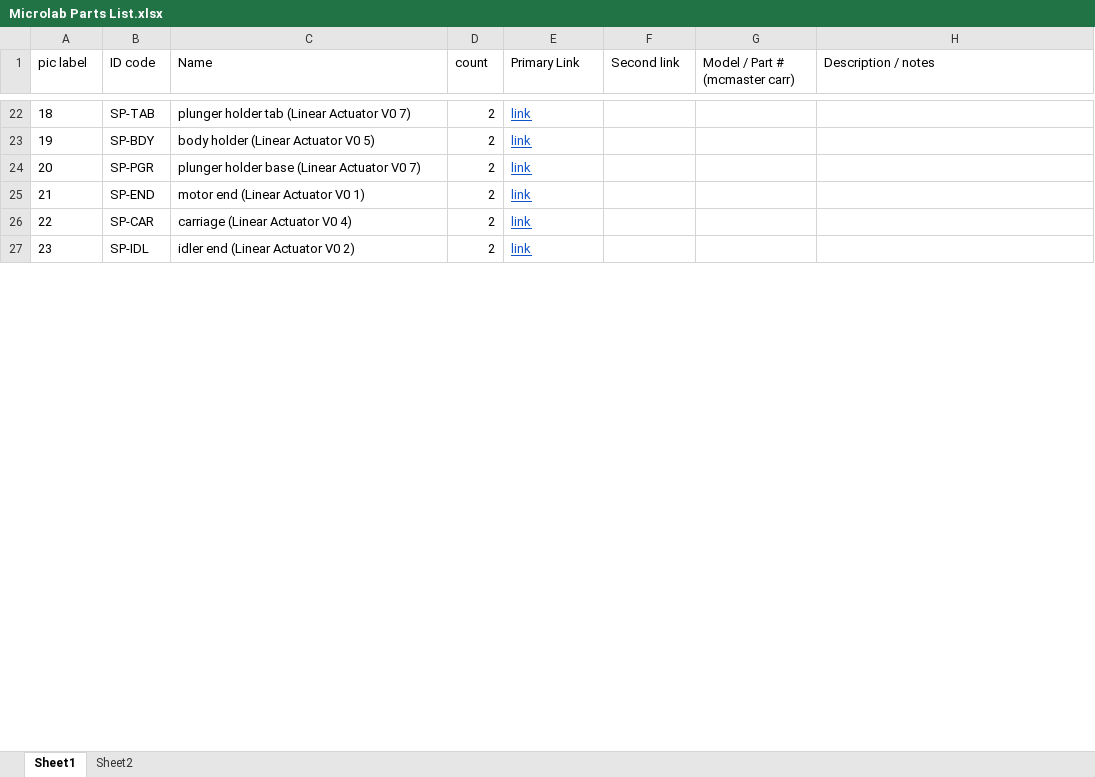
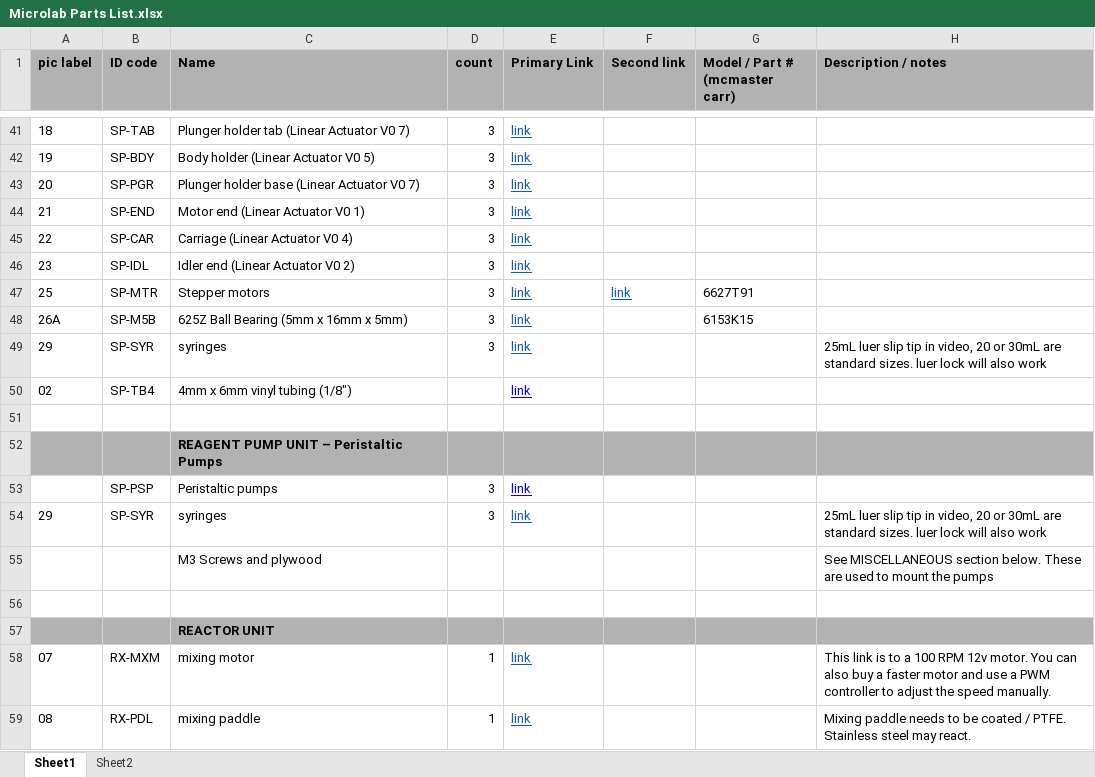
Before and after one commit to FourThievesVinegar/solderless-microlab, an Excel workbook: docs/Microlab Parts List.xlsx, sheet Sheet1, drawn as a sheet; only a part is shown, gaps mark what is left out; values as stored, in another font and other column widths than the file's, no borders; charts and pictures and conditional formats not drawn; addresses are those after the commit; the diff covers the shown part only; the diff names each change by its address in the sheet, - before the commit and + after, or states it on an @@ line.

```diff
--- a/docs/Microlab Parts List.xlsx (sheet Sheet1)
+++ b/docs/Microlab Parts List.xlsx (sheet Sheet1)
@@ A1:H1 fill: none → #B2B2B2, bold: off → on @@
-C41 (Name): plunger holder tab (Linear Actuator V0 7)
+C41 (Name): Plunger holder tab (Linear Actuator V0 7)
-D41:D46 (count): 2
+D41:D46 (count): 3
-C42 (Name): body holder (Linear Actuator V0 5)
+C42 (Name): Body holder (Linear Actuator V0 5)
-C43 (Name): plunger holder base (Linear Actuator V0 7)
+C43 (Name): Plunger holder base (Linear Actuator V0 7)
-C44 (Name): motor end (Linear Actuator V0 1)
+C44 (Name): Motor end (Linear Actuator V0 1)
-C45 (Name): carriage (Linear Actuator V0 4)
+C45 (Name): Carriage (Linear Actuator V0 4)
-C46 (Name): idler end (Linear Actuator V0 2)
+C46 (Name): Idler end (Linear Actuator V0 2)
+row 47: 25 | SP-MTR | Stepper motors | 3 | link | link | 6627T91
+row 48: 26A | SP-M5B | 625Z Ball Bearing (5mm x 16mm x 5mm) | 3 | link |  | 6153K15
+row 49: 29 | SP-SYR | syringes | 3 | link |  |  | 25mL luer slip tip in video, 20 or 30mL are standard sizes. luer lock will also work
+row 50: 02 | SP-TB4 | 4mm x 6mm vinyl tubing (1/8") |  | link
+row 51: (empty)
+row 52:  |  | REAGENT PUMP UNIT – Peristaltic Pumps
+row 53:  | SP-PSP | Peristaltic pumps | 3 | link
+row 54: 29 | SP-SYR | syringes | 3 | link |  |  | 25mL luer slip tip in video, 20 or 30mL are standard sizes. luer lock will also work
+row 55:  |  | M3 Screws and plywood |  |  |  |  | See MISCELLANEOUS section below. These are used to mount the pumps
+row 56: (empty)
+row 57:  |  | REACTOR UNIT
+row 58: 07 | RX-MXM | mixing motor | 1 | link |  |  | This link is to a 100 RPM 12v motor. You can also buy a faster motor and use a PWM controller to adjust the speed manually.
+row 59: 08 | RX-PDL | mixing paddle | 1 | link |  |  | Mixing paddle needs to be coated / PTFE. Stainless steel may react.
```
Also changed, not shown: 37 added rows, 16 removed rows, 3 moved rows, 24 edited cells and cell formats elsewhere in this sheet, formulas that keep their value, charts or pictures.
